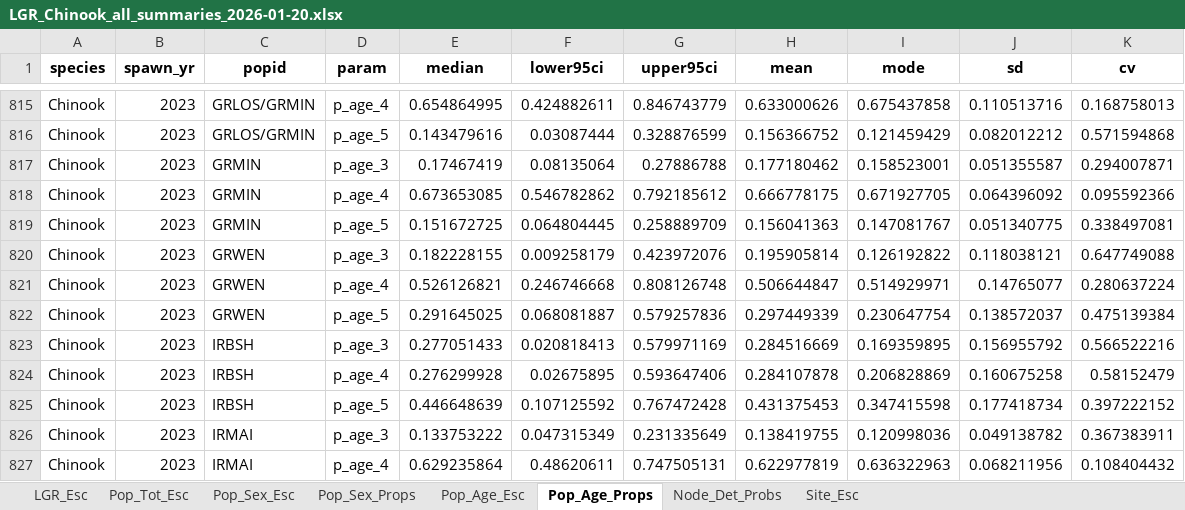
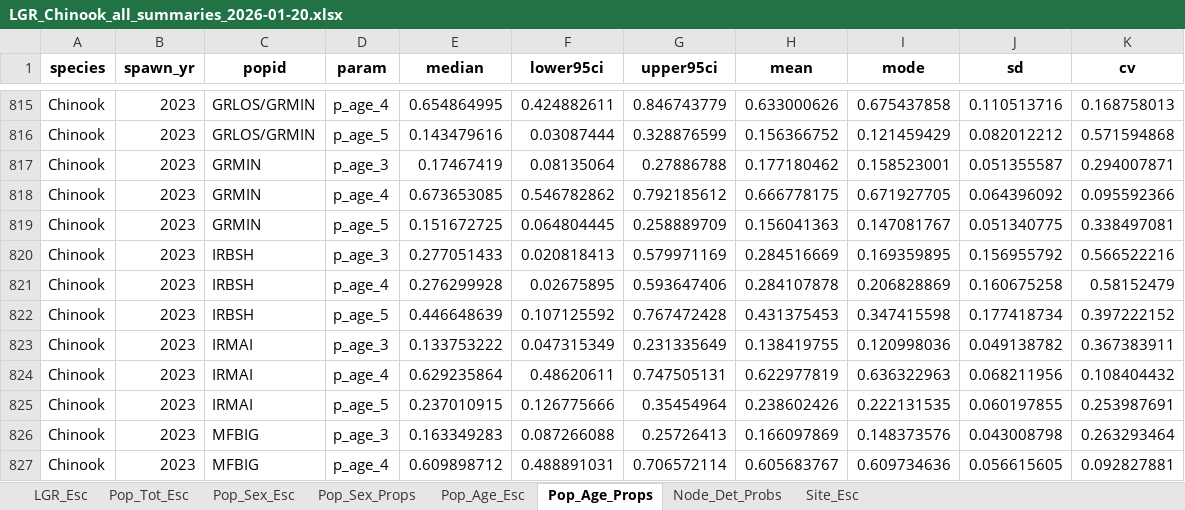
Before and after one commit to NPTfisheries/SnakeRiverFishStatus, an Excel workbook: output/syntheses/LGR_Chinook_all_summaries_2026-01-20.xlsx, sheet Pop_Age_Props, drawn as a sheet; only a part is shown, gaps mark what is left out; the shorter side is filled out with more unchanged rows; values as stored, in another font and other column widths than the file's, no borders; the diff names each change by its address in the sheet, - before the commit and + after, or states it on an @@ line.

```diff
--- a/output/syntheses/LGR_Chinook_all_summaries_2026-01-20.xlsx (sheet Pop_Age_Props)
+++ b/output/syntheses/LGR_Chinook_all_summaries_2026-01-20.xlsx (sheet Pop_Age_Props)
-row 820: Chinook | 2023 | GRWEN | p_age_3 | 0.182228155 | 0.009258179 | 0.423972076 | 0.195905814 | 0.126192822 | 0.118038121 | 0.647749088
-row 821: Chinook | 2023 | GRWEN | p_age_4 | 0.526126821 | 0.246746668 | 0.808126748 | 0.506644847 | 0.514929971 | 0.14765077 | 0.280637224
-row 822: Chinook | 2023 | GRWEN | p_age_5 | 0.291645025 | 0.068081887 | 0.579257836 | 0.297449339 | 0.230647754 | 0.138572037 | 0.475139384
```
Also changed, not shown: sheet Pop_Age_Esc, sheet Pop_Sex_Esc, sheet Pop_Tot_Esc, sheet Node_Det_Probs, sheet Pop_Sex_Props, sheet Site_Esc, 6 other files.
